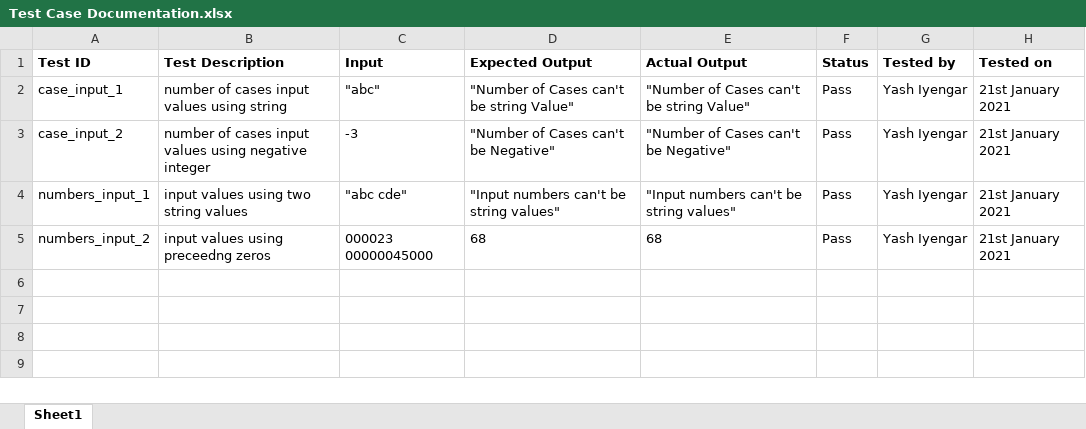
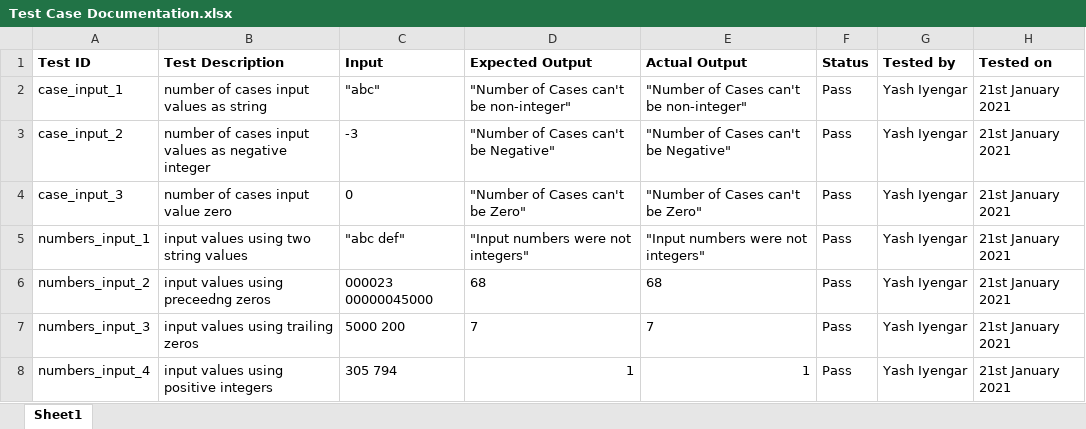
Before and after one commit to YashIyengar/Geowox---Data-Engineer-Internship, an Excel workbook: Test Case Documentation.xlsx, sheet Sheet1, drawn as a sheet; values as stored, in another font and other column widths than the file's, no borders; addresses are those after the commit; the diff names each change by its address in the sheet, - before the commit and + after, or states it on an @@ line.

```diff
--- a/Test Case Documentation.xlsx (sheet Sheet1)
+++ b/Test Case Documentation.xlsx (sheet Sheet1)
-B2 (Test Description): number of cases input values using string
+B2 (Test Description): number of cases input values as string
-D2 (Expected Output): "Number of Cases can't be string Value"
+D2 (Expected Output): "Number of Cases can't be non-integer"
-E2 (Actual Output): "Number of Cases can't be string Value"
+E2 (Actual Output): "Number of Cases can't be non-integer"
-B3 (Test Description): …input values using negative integer
+B3 (Test Description): …input values as negative integer
+row 4: case_input_3 | number of cases input value zero | 0 | "Number of Cases can't be Zero" | "Number of Cases can't be Zero" | Pass | Yash Iyengar | 21st January 2021
-C5 (Input): "abc cde"
+C5 (Input): "abc def"
-D5 (Expected Output): "Input numbers can't be string values"
+D5 (Expected Output): "Input numbers were not integers"
-E5 (Actual Output): "Input numbers can't be string values"
+E5 (Actual Output): "Input numbers were not integers"
+row 7: numbers_input_3 | input values using trailing zeros | 5000 200 | 7 | 7 | Pass | Yash Iyengar | 21st January 2021
+row 8: numbers_input_4 | input values using positive integers | 305 794 | 1 | 1 | Pass | Yash Iyengar | 21st January 2021
```
Also changed, not shown: 2 other files.
